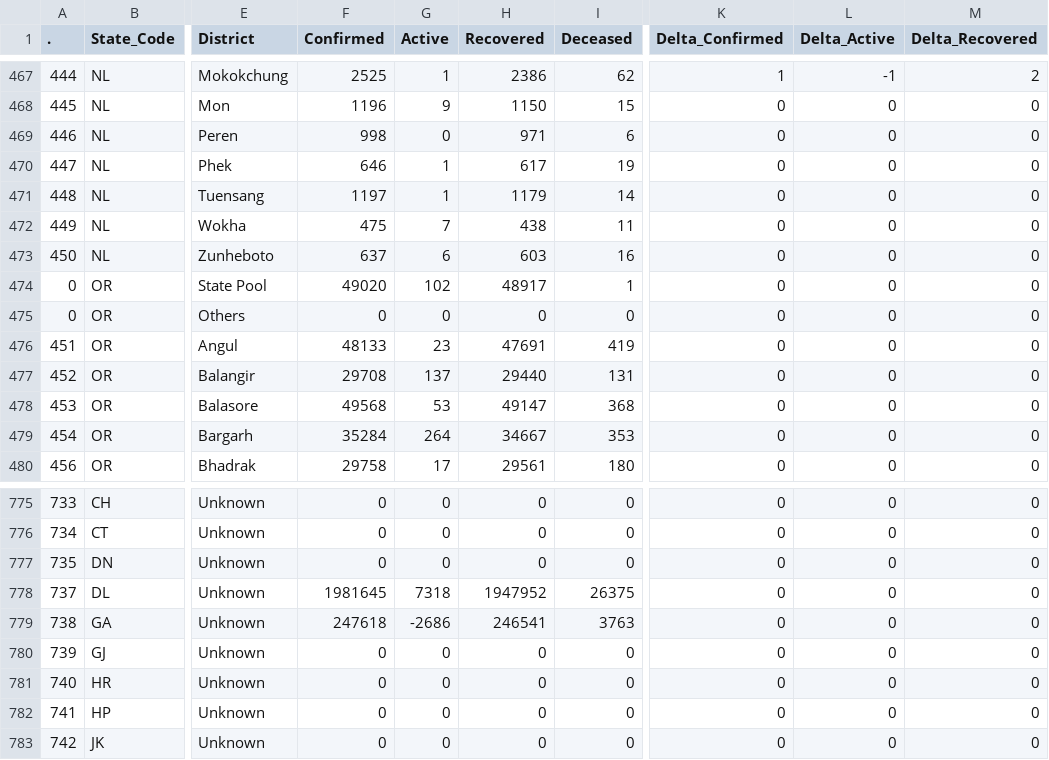
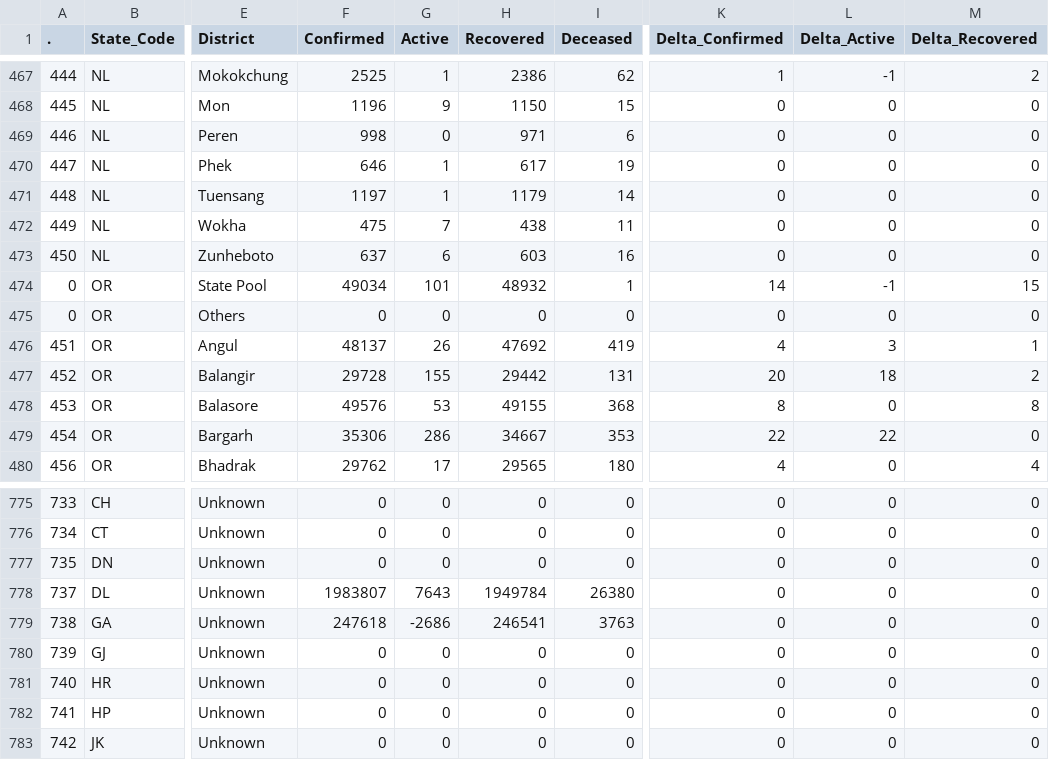
Before and after one commit to datakind-blr/covid19bharat_data, a CSV file: csv/latest/district_wise.csv, drawn as a sheet; only a part is shown, gaps mark what is left out; the diff covers the shown part only; the diff names each change by its address in the sheet, - before the commit and + after, or states it on an @@ line.

Commit message:
data updated on - Sun Aug 14 22:50:05 IST 2022

```diff
--- a/csv/latest/district_wise.csv
+++ b/csv/latest/district_wise.csv
-F474 (Confirmed): 49020
+F474 (Confirmed): 49034
-G474 (Active): 102
+G474 (Active): 101
-H474 (Recovered): 48917
+H474 (Recovered): 48932
-K474 (Delta_Confirmed): 0
+K474 (Delta_Confirmed): 14
-L474 (Delta_Active): 0
+L474 (Delta_Active): -1
-M474 (Delta_Recovered): 0
+M474 (Delta_Recovered): 15
-F476 (Confirmed): 48133
+F476 (Confirmed): 48137
-G476 (Active): 23
+G476 (Active): 26
-H476 (Recovered): 47691
+H476 (Recovered): 47692
-K476 (Delta_Confirmed): 0
+K476 (Delta_Confirmed): 4
-L476 (Delta_Active): 0
+L476 (Delta_Active): 3
-M476 (Delta_Recovered): 0
+M476 (Delta_Recovered): 1
-F477 (Confirmed): 29708
+F477 (Confirmed): 29728
-G477 (Active): 137
+G477 (Active): 155
-H477 (Recovered): 29440
+H477 (Recovered): 29442
-K477 (Delta_Confirmed): 0
+K477 (Delta_Confirmed): 20
-L477 (Delta_Active): 0
+L477 (Delta_Active): 18
-M477 (Delta_Recovered): 0
+M477 (Delta_Recovered): 2
-F478 (Confirmed): 49568
+F478 (Confirmed): 49576
-H478 (Recovered): 49147
+H478 (Recovered): 49155
-K478 (Delta_Confirmed): 0
+K478 (Delta_Confirmed): 8
-M478 (Delta_Recovered): 0
+M478 (Delta_Recovered): 8
-F479 (Confirmed): 35284
+F479 (Confirmed): 35306
-G479 (Active): 264
+G479 (Active): 286
-K479 (Delta_Confirmed): 0
+K479 (Delta_Confirmed): 22
-L479 (Delta_Active): 0
+L479 (Delta_Active): 22
-F480 (Confirmed): 29758
+F480 (Confirmed): 29762
-H480 (Recovered): 29561
+H480 (Recovered): 29565
-K480 (Delta_Confirmed): 0
+K480 (Delta_Confirmed): 4
-M480 (Delta_Recovered): 0
+M480 (Delta_Recovered): 4
-F778 (Confirmed): 1981645
+F778 (Confirmed): 1983807
-G778 (Active): 7318
+G778 (Active): 7643
-H778 (Recovered): 1947952
+H778 (Recovered): 1949784
-I778 (Deceased): 26375
+I778 (Deceased): 26380
```
Also changed, not shown: 158 edited cells elsewhere in this file, csv/latest/state_wise.csv, csv/latest/state_wise_daily.csv, 14 other files.
